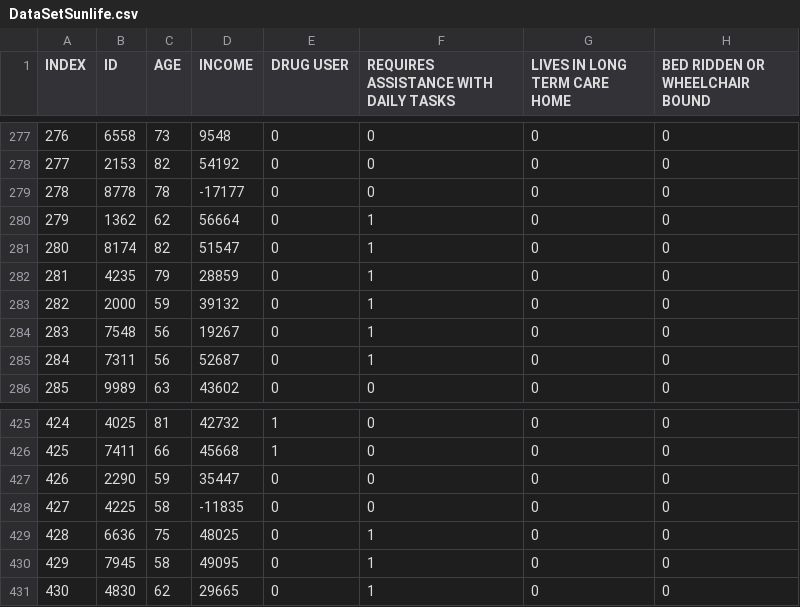
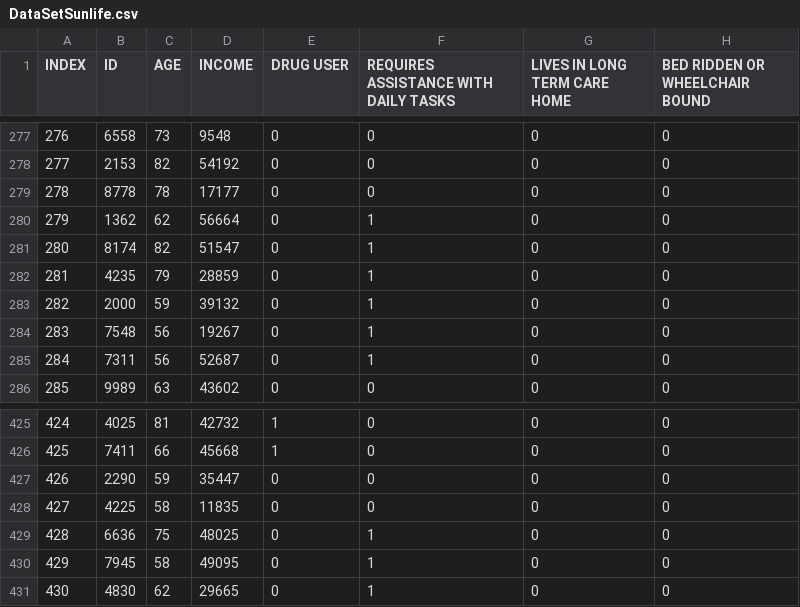
Before and after one commit to jqlliu/project-c, a CSV file: DataSetSunlife.csv, drawn as a sheet; only a part is shown, gaps mark what is left out; the diff names each change by its address in the sheet, - before the commit and + after, or states it on an @@ line.

Commit message:
Update DataSetSunlife.csv

```diff
--- a/DataSetSunlife.csv
+++ b/DataSetSunlife.csv
-D279 (INCOME): -17177
+D279 (INCOME): 17177
-D428 (INCOME): -11835
+D428 (INCOME): 11835
```
